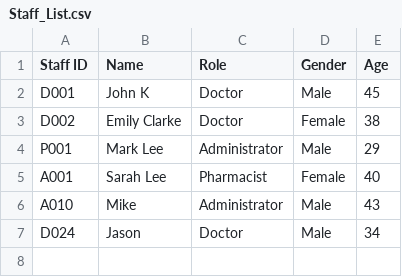
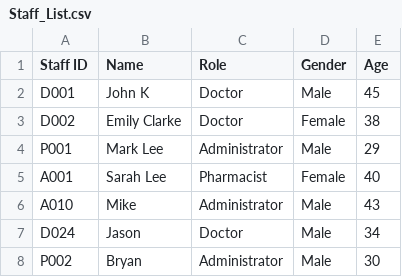
Before and after one commit to GaryQuah/SC2002_Assignment, a CSV file: src/data/Staff_List.csv, drawn as a sheet; the diff names each change by its address in the sheet, - before the commit and + after, or states it on an @@ line.

Commit message:
added view & manage staff

```diff
--- a/src/data/Staff_List.csv
+++ b/src/data/Staff_List.csv
+row 8: P002 | Bryan | Administrator | Male | 30
```
Also changed, not shown: 5 other files.
